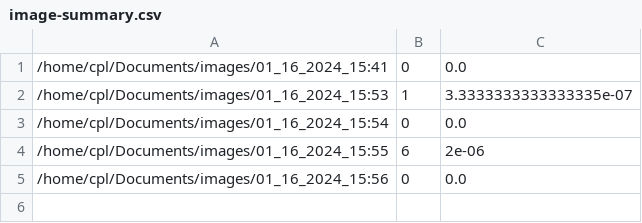
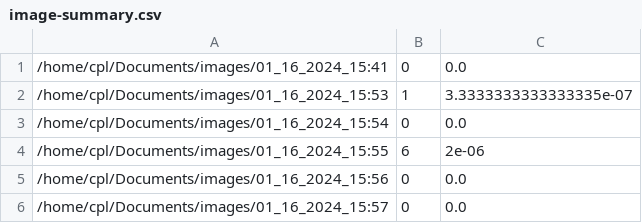
Before and after one commit to evanmarlo/pixel-analysis-logging, a CSV file: image-summary.csv, drawn as a sheet; the diff names each change by its address in the sheet, - before the commit and + after, or states it on an @@ line.

Commit message:
Automated push testing

```diff
--- a/image-summary.csv
+++ b/image-summary.csv
+row 6: /home/cpl/Documents/images/01_16_2024_15:57 | 0 | 0.0
```
